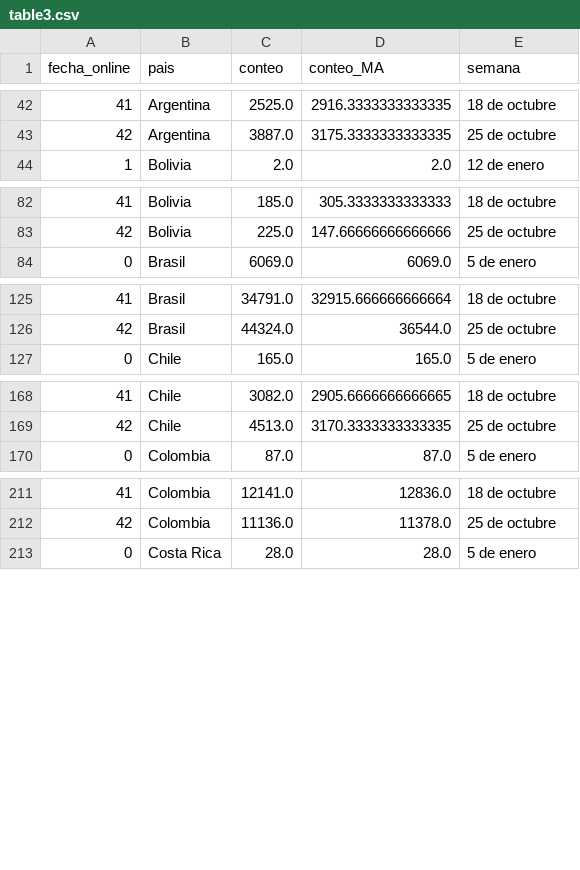
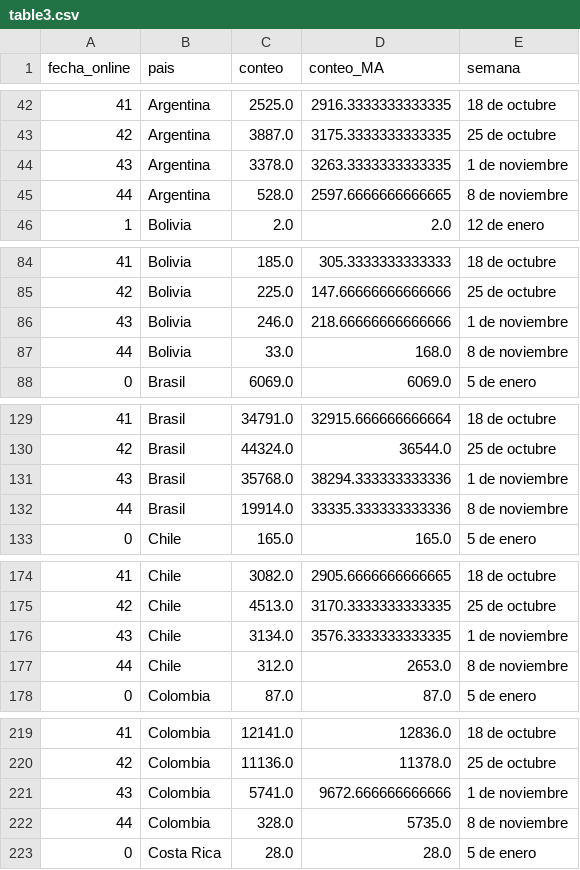
Before and after one commit to AlvaroAltamiranoM/unilyrics-hotmail.com, a CSV file: tables/table3.csv, drawn as a sheet; only a part is shown, gaps mark what is left out; the diff covers the shown part only; the diff names each change by its address in the sheet, - before the commit and + after, or states it on an @@ line.

```diff
--- a/tables/table3.csv
+++ b/tables/table3.csv
+row 44: 43 | Argentina | 3378.0 | 3263.3333333333335 | 1 de noviembre
+row 45: 44 | Argentina | 528.0 | 2597.6666666666665 | 8 de noviembre
+row 86: 43 | Bolivia | 246.0 | 218.66666666666666 | 1 de noviembre
+row 87: 44 | Bolivia | 33.0 | 168.0 | 8 de noviembre
+row 131: 43 | Brasil | 35768.0 | 38294.333333333336 | 1 de noviembre
+row 132: 44 | Brasil | 19914.0 | 33335.333333333336 | 8 de noviembre
+row 176: 43 | Chile | 3134.0 | 3576.3333333333335 | 1 de noviembre
+row 177: 44 | Chile | 312.0 | 2653.0 | 8 de noviembre
+row 221: 43 | Colombia | 5741.0 | 9672.666666666666 | 1 de noviembre
+row 222: 44 | Colombia | 328.0 | 5735.0 | 8 de noviembre
```
Also changed, not shown: 25 added rows elsewhere in this file, tables/salarios.csv, tables/table1.csv, 1 other file.
